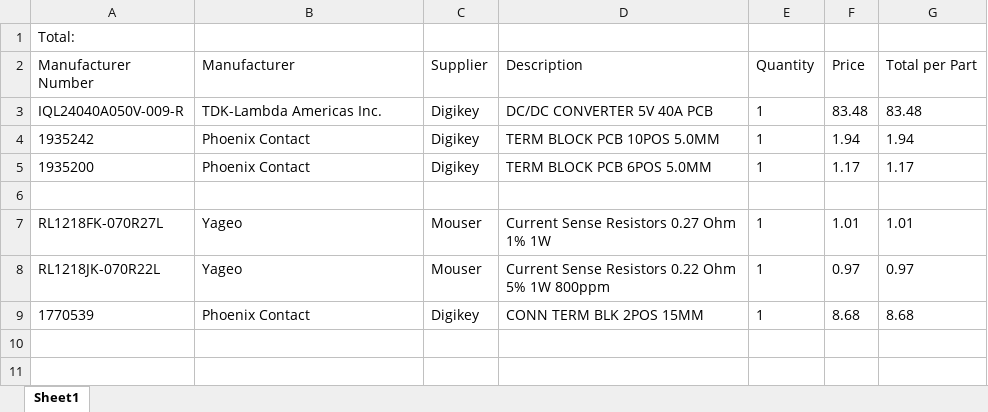
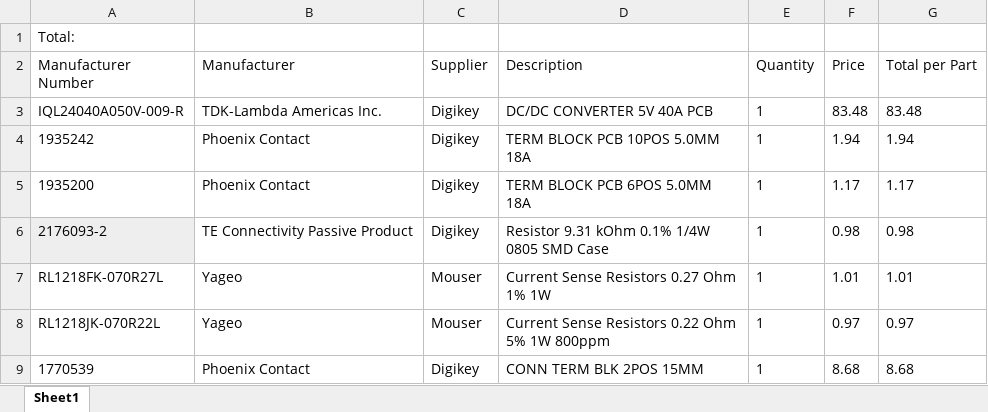
Before and after one commit to UofSSpaceTeam/rover-hardware, an Excel workbook: BOM/BOM_ArmBoard.xlsx, sheet Sheet1, drawn as a sheet; values as stored, in another font and other column widths than the file's, no borders; the diff names each change by its address in the sheet, - before the commit and + after, or states it on an @@ line.

Commit message:
Added resistor to BOM

```diff
--- a/BOM/BOM_ArmBoard.xlsx (sheet Sheet1)
+++ b/BOM/BOM_ArmBoard.xlsx (sheet Sheet1)
-D4 (Description): TERM BLOCK PCB 10POS 5.0MM
+D4 (Description): TERM BLOCK PCB 10POS 5.0MM 18A
-D5 (Description): TERM BLOCK PCB 6POS 5.0MM
+D5 (Description): TERM BLOCK PCB 6POS 5.0MM 18A
-row 6: (empty)
+row 6: 2176093-2 | TE Connectivity Passive Product | Digikey | Resistor 9.31 kOhm 0.1% 1/4W 0805 SMD Case | 1 | 0.98 | 0.98
-A6 fill: none
+A6 fill: #EEEEEE
```
